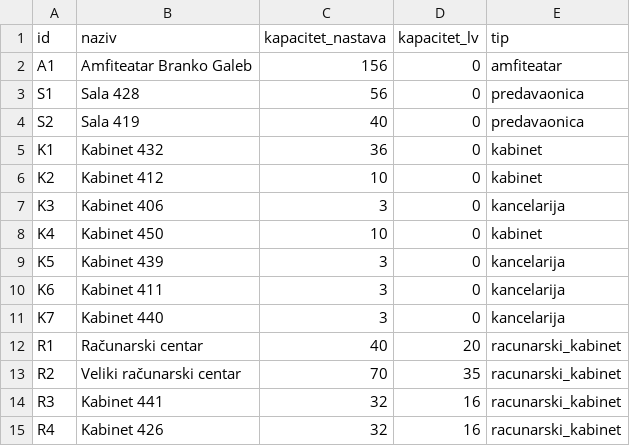
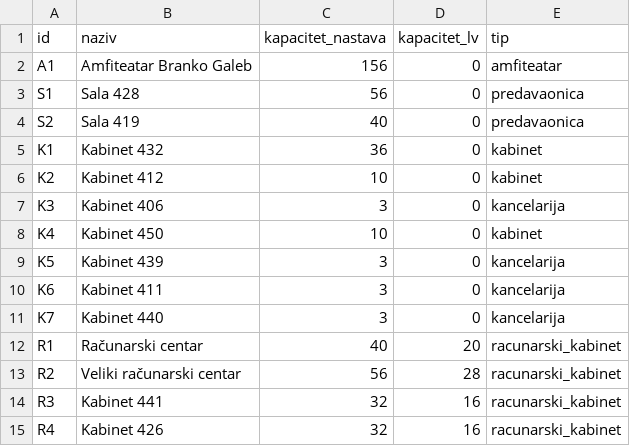
Before and after one commit to asadinlija/pmf-ai-timetable, a CSV file: data/ucionice.csv, drawn as a sheet.

Commit message:
popravljen dio za kapacitet

```diff
--- a/data/ucionice.csv
+++ b/data/ucionice.csv
@@ -12,3 +12,3 @@ K7,Kabinet 440,3,0,kancelarija
 R1,Računarski centar,40,20,racunarski_kabinet
-R2,Veliki računarski centar,70,35,racunarski_kabinet
+R2,Veliki računarski centar,56,28,racunarski_kabinet
 R3,Kabinet 441,32,16,racunarski_kabinet
```
